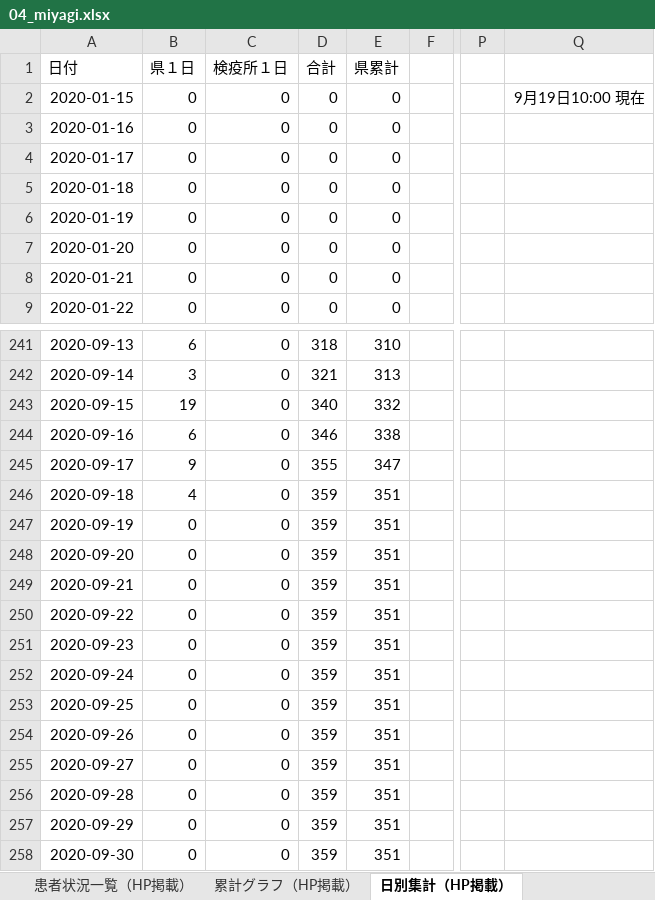
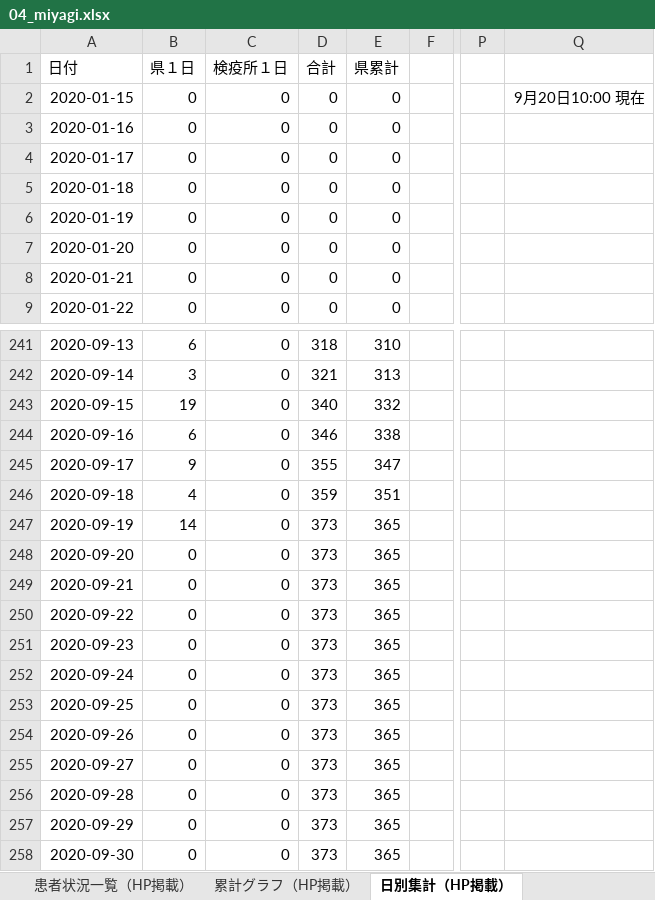
Before and after one commit to CalicoKater/covid-19, an Excel workbook: work/04_miyagi.xlsx, sheet 日別集計（HP掲載）, drawn as a sheet; only a part is shown, gaps mark what is left out; values as stored, in another font and other column widths than the file's, no borders; charts and pictures not drawn; the diff names each change by its address in the sheet, - before the commit and + after, or states it on an @@ line.

```diff
--- a/work/04_miyagi.xlsx (sheet 日別集計（HP掲載）)
+++ b/work/04_miyagi.xlsx (sheet 日別集計（HP掲載）)
-Q2: 9月19日10:00 現在
+Q2: 9月20日10:00 現在
-B247 (県１日): 0
+B247 (県１日): 14
-D247:D258 (合計): 359
+D247:D258 (合計): 373
-E247:E258 (県累計): 351
+E247:E258 (県累計): 365
```
Also changed, not shown: sheet 患者状況一覧（HP掲載）, sheet 累計グラフ（HP掲載）, sheet その他集計（HP掲載）, charts or pictures, 3 other files.
